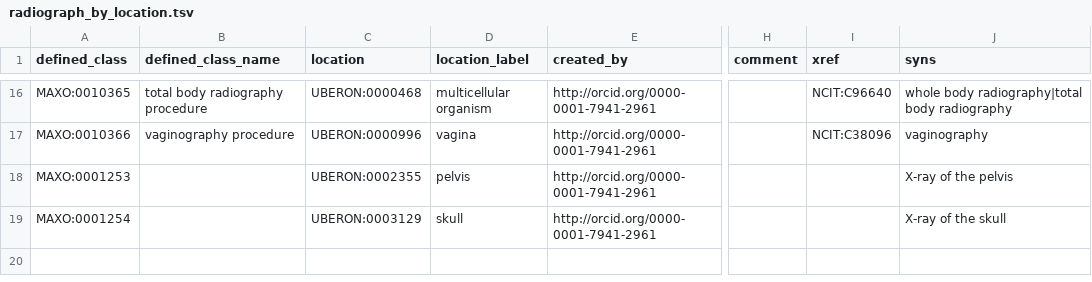
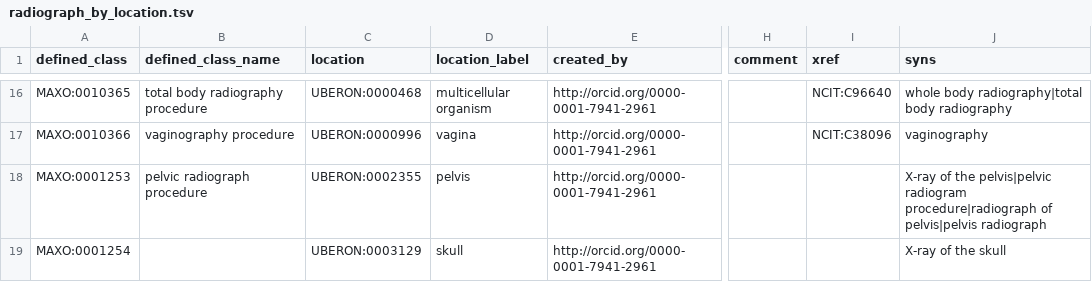
Before and after one commit to monarch-initiative/MAxO, a TSV file: src/patterns/data/manual/radiograph_by_location.tsv, drawn as a sheet; only a part is shown, gaps mark what is left out; the diff names each change by its address in the sheet, - before the commit and + after, or states it on an @@ line.

Commit message:
update pelvic radiograph procedure synonyms, etc.

```diff
--- a/src/patterns/data/manual/radiograph_by_location.tsv
+++ b/src/patterns/data/manual/radiograph_by_location.tsv
-B18 (defined_class_name): (empty)
+B18 (defined_class_name): pelvic radiograph procedure
-J18 (syns): …of the pelvis
+J18 (syns): …of the pelvis|pelvic radiogram procedure|radiograph of pelvis|pelvis radiograph
```
Also changed, not shown: src/ontology/reports/maxo-edit.owl-obo-report.tsv, 24 other files.
